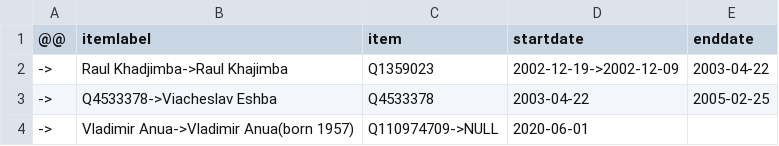
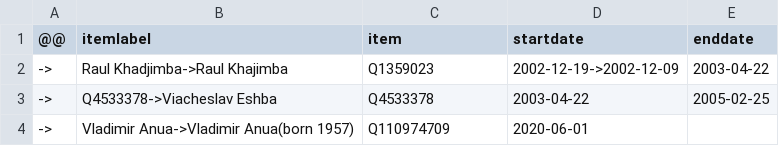
Before and after one commit to every-politician-scrapers/abkhazia-ministers, a CSV file: sources/defence-minister/diff.csv, drawn as a sheet.

Commit message:
Compare external sources to Wikidata

```diff
--- a/sources/defence-minister/diff.csv
+++ b/sources/defence-minister/diff.csv
@@ -3,2 +3,2 @@
 ->,Q4533378->Viacheslav Eshba,Q4533378,2003-04-22,2005-02-25
-->,Vladimir Anua->Vladimir Anua(born 1957),Q110974709->NULL,2020-06-01,
+->,Vladimir Anua->Vladimir Anua(born 1957),Q110974709,2020-06-01,
```
Also changed, not shown: 3 other files.
